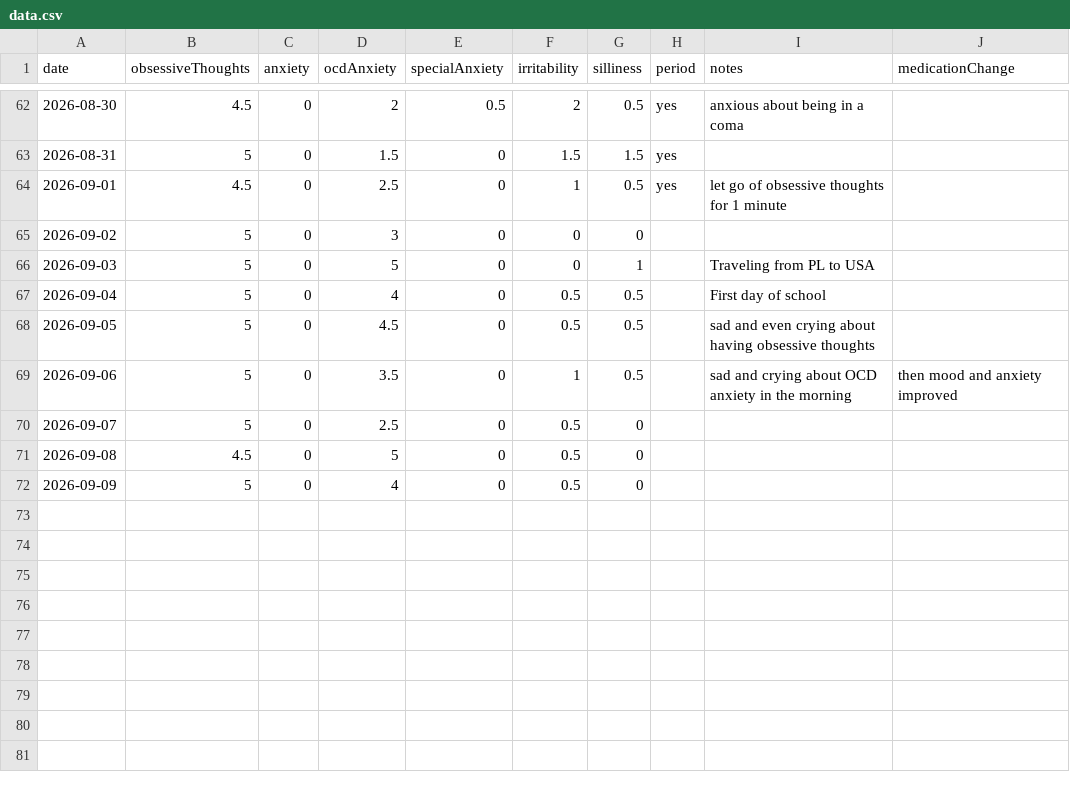
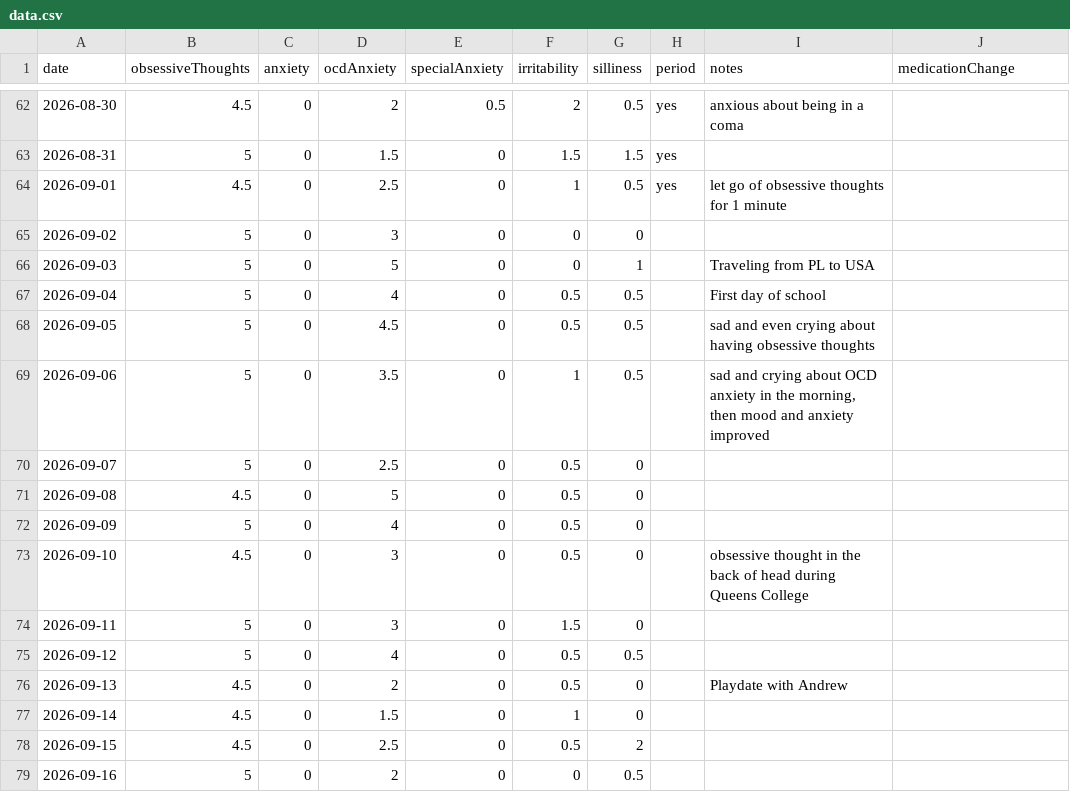
Before and after one commit to AlexGilarowski/symptom-tracking-chart, a CSV file: data.csv, drawn as a sheet; only a part is shown, gaps mark what is left out.

Commit message:
Update symptom data September 17

```diff
--- a/data.csv
+++ b/data.csv
@@ -68,3 +68,3 @@ date,obsessiveThoughts,anxiety,ocdAnxiety,specialAnxiety,irritability,silliness,
 2026-09-05,5,0,4.5,0,0.5,0.5,,sad and even crying about having obsessive thoughts,
-2026-09-06,5,0,3.5,0,1,0.5,,sad and crying about OCD anxiety in the morning, then mood and anxiety improved,
+2026-09-06,5,0,3.5,0,1,0.5,,"sad and crying about OCD anxiety in the morning, then mood and anxiety improved",
 2026-09-07,5,0,2.5,0,0.5,0,,,
@@ -72 +72,8 @@ date,obsessiveThoughts,anxiety,ocdAnxiety,specialAnxiety,irritability,silliness,
 2026-09-09,5,0,4,0,0.5,0,,,
+2026-09-10,4.5,0,3,0,0.5,0,,obsessive thought in the back of head during Queens College,
+2026-09-11,5,0,3,0,1.5,0,,,
+2026-09-12,5,0,4,0,0.5,0.5,,,
+2026-09-13,4.5,0,2,0,0.5,0,,Playdate with Andrew,
+2026-09-14,4.5,0,1.5,0,1,0,,,
+2026-09-15,4.5,0,2.5,0,0.5,2,,,
+2026-09-16,5,0,2,0,0,0.5,,,
```
